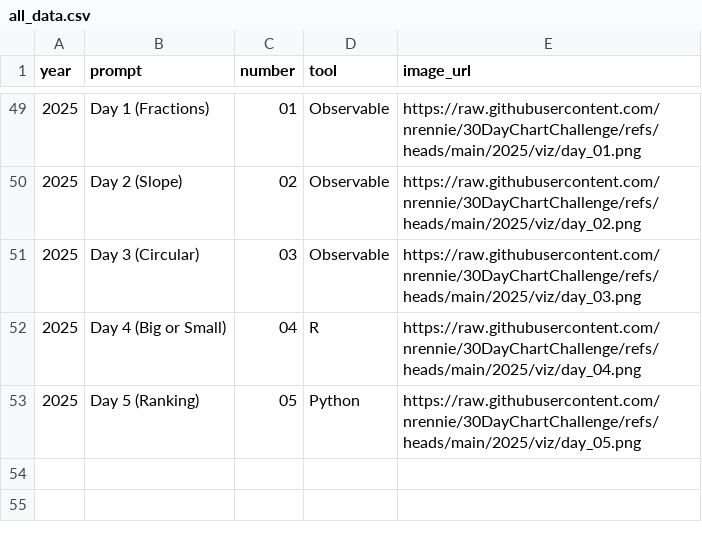
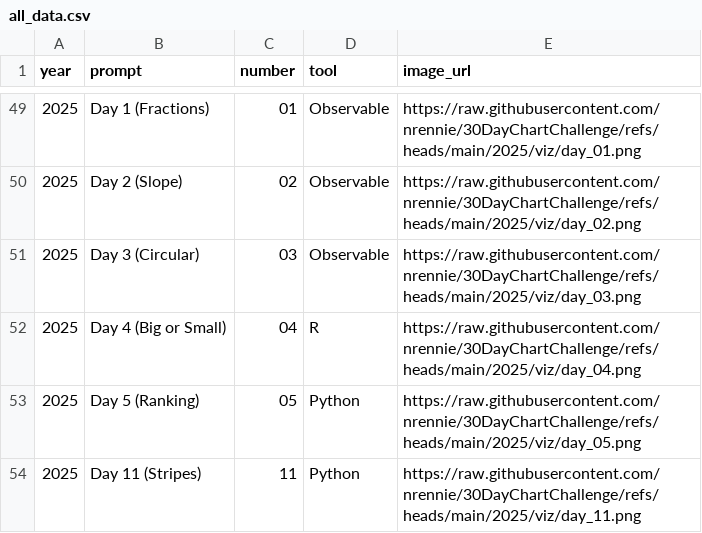
Before and after one commit to nrennie/30DayChartChallenge, a CSV file: data/all_data.csv, drawn as a sheet; only a part is shown, gaps mark what is left out; the diff names each change by its address in the sheet, - before the commit and + after, or states it on an @@ line.

Commit message:
update data

```diff
--- a/data/all_data.csv
+++ b/data/all_data.csv
+row 54: 2025 | Day 11 (Stripes) | 11 | Python | https://raw.githubusercontent.com/nrennie/30DayChartChallenge/refs/heads/main/2025/viz/day_11.png
```
Also changed, not shown: 1 other file.
